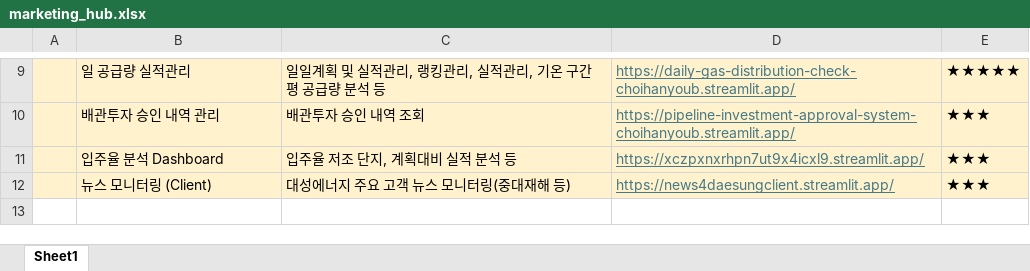
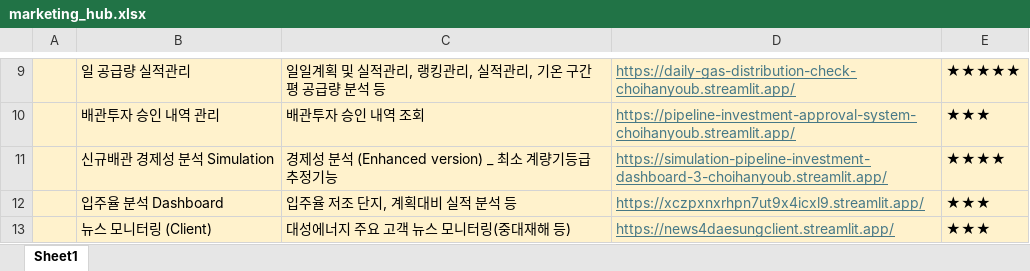
Before and after one commit to Han11112222/DSE-Marketing-Division-Smart-Hub, an Excel workbook: marketing_hub.xlsx, sheet Sheet1, drawn as a sheet; only a part is shown, gaps mark what is left out; the shorter side is filled out with more unchanged rows; values as stored, in another font and other column widths than the file's, no borders; the diff names each change by its address in the sheet, - before the commit and + after, or states it on an @@ line.

Commit message:
Add files via upload

```diff
--- a/marketing_hub.xlsx (sheet Sheet1)
+++ b/marketing_hub.xlsx (sheet Sheet1)
+row 11:  | 신규배관 경제성 분석 Simulation | 경제성 분석 (Enhanced version) _ 최소 계량기등급 추정기능 | https://simulation-pipeline-investment-dashboard-3-choihanyoub.streamlit.app/ | ★★★★
```
